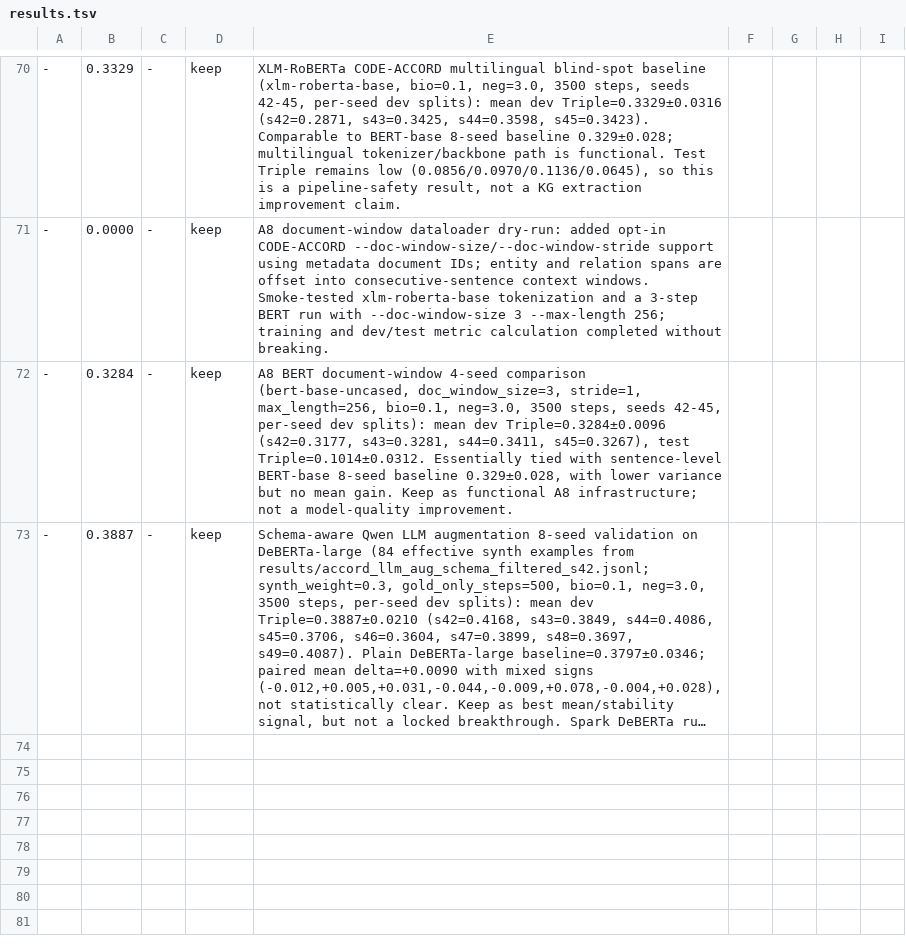
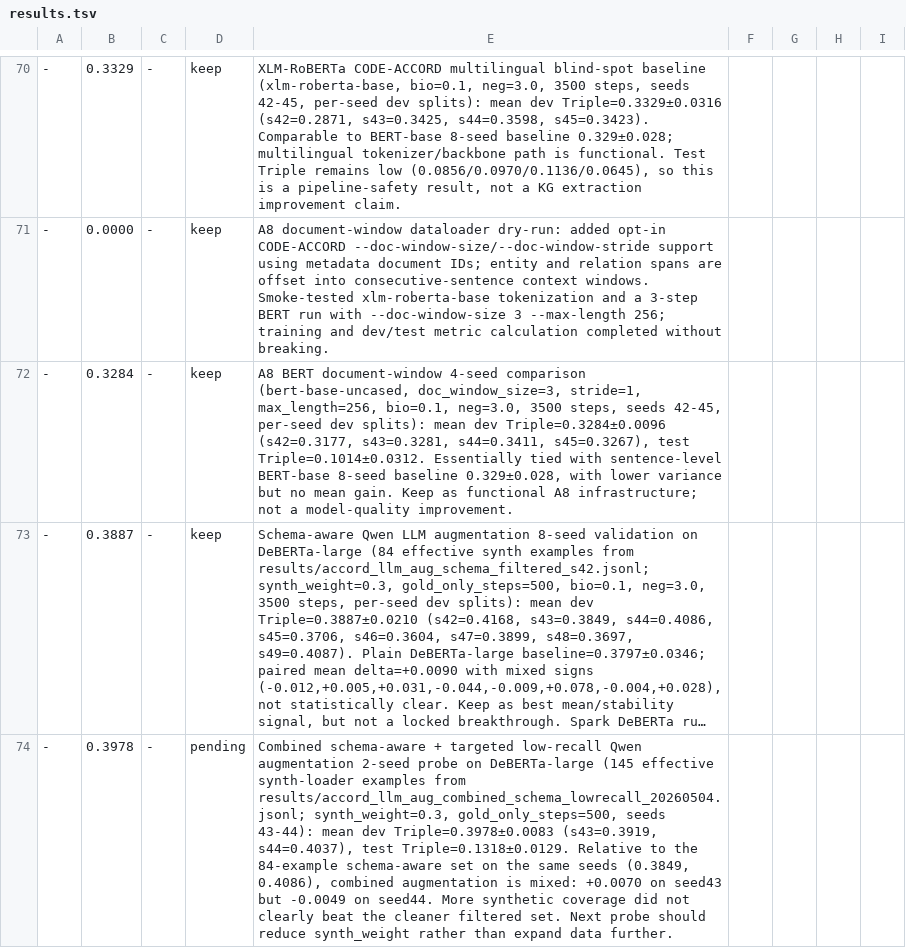
Before and after one commit to mon-jai/autoresearch, a TSV file: results.tsv, drawn as a sheet; only a part is shown, gaps mark what is left out; long unchanged cells end in …; the diff names each change by its address in the sheet, - before the commit and + after, or states it on an @@ line.

Commit message:
record combined augmentation probe

```diff
--- a/results.tsv
+++ b/results.tsv
+row 74: - | 0.3978 | - | pending | Combined schema-aware + targeted low-recall Qwen augmentation 2-seed probe on DeBERTa-large (145 effective synth-loader examples from results/accord_llm_aug_combined_schema_lowrecall_20260504.jsonl; synth_weight=0.3, gold_only_steps=500, seeds 43-44): mean dev Triple=0.3978±0.0083 (s43=0.3919, s44=0.4037), test Triple=0.1318±0.0129. Relative to the 84-example schema-aware set on the same seeds (0.3849, 0.4086), combined augmentation is mixed: +0.0070 on seed43 but -0.0049 on seed44. More synthetic coverage did not clearly beat the cleaner filtered set. Next probe should reduce synth_weight rather than expand data further.
```
Also changed, not shown: 2 other files.
